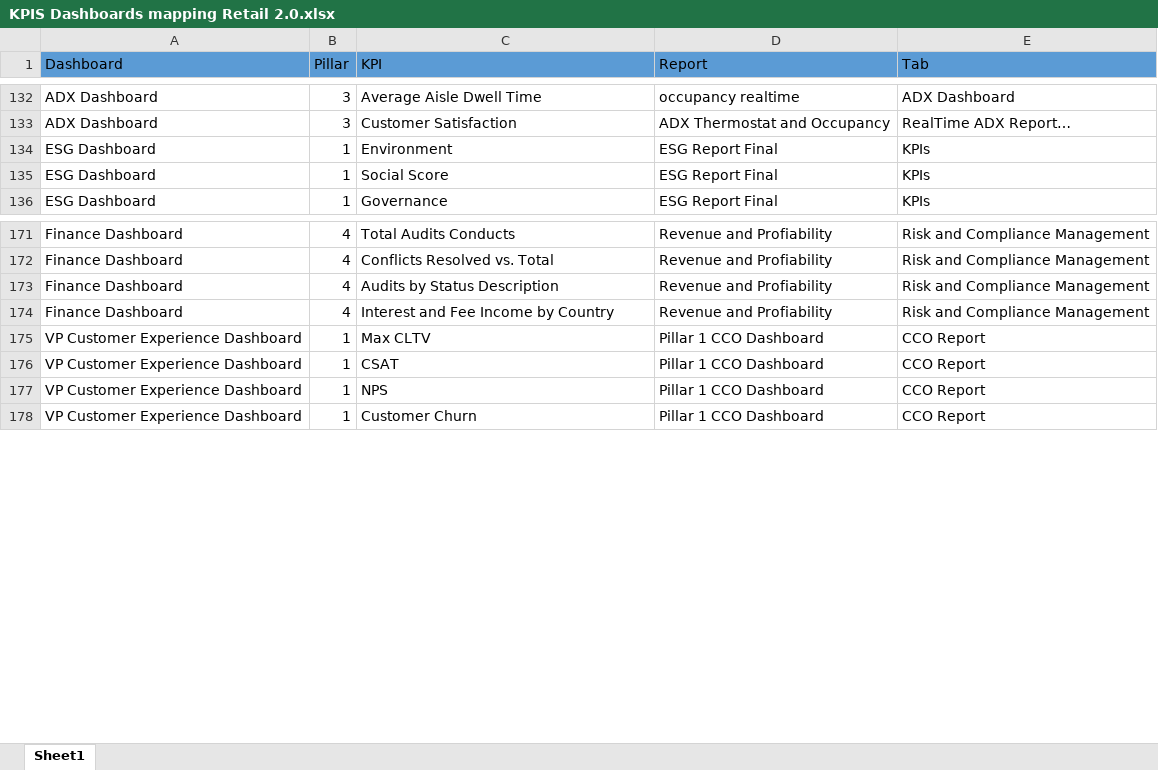
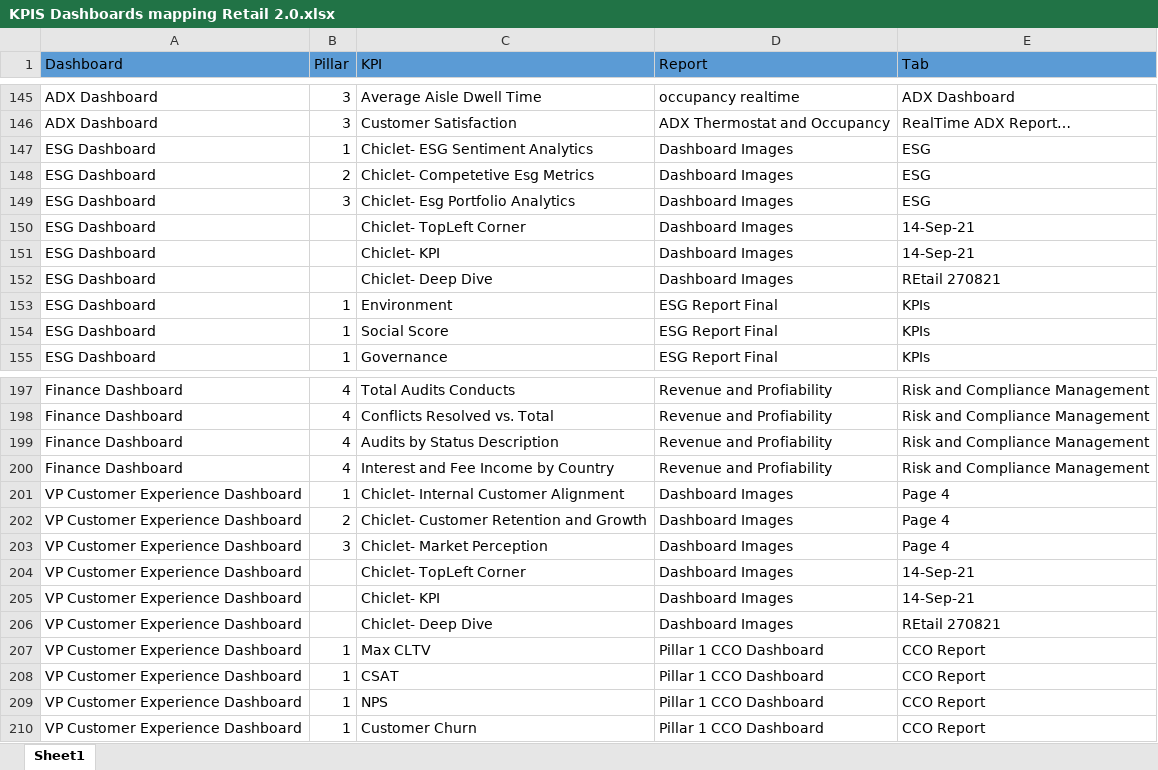
Before and after one commit to microsoft/Azure-Analytics-and-AI-Engagement, an Excel workbook: retail/KPIS Dashboards mapping Retail 2.0.xlsx, sheet Sheet1, drawn as a sheet; only a part is shown, gaps mark what is left out; values as stored, in another font and other column widths than the file's, no borders; the diff covers the shown part only; the diff names each change by its address in the sheet, - before the commit and + after, or states it on an @@ line.

```diff
--- a/retail/KPIS Dashboards mapping Retail 2.0.xlsx (sheet Sheet1)
+++ b/retail/KPIS Dashboards mapping Retail 2.0.xlsx (sheet Sheet1)
+row 147: ESG Dashboard | 1 | Chiclet- ESG Sentiment Analytics | Dashboard Images | ESG
+row 148: ESG Dashboard | 2 | Chiclet- Competetive Esg Metrics | Dashboard Images | ESG
+row 149: ESG Dashboard | 3 | Chiclet- Esg Portfolio Analytics | Dashboard Images | ESG
+row 150: ESG Dashboard |  | Chiclet- TopLeft Corner | Dashboard Images | 14-Sep-21
+row 151: ESG Dashboard |  | Chiclet- KPI | Dashboard Images | 14-Sep-21
+row 152: ESG Dashboard |  | Chiclet- Deep Dive | Dashboard Images | REtail 270821
+row 201: VP Customer Experience Dashboard | 1 | Chiclet- Internal Customer Alignment | Dashboard Images | Page 4
+row 202: VP Customer Experience Dashboard | 2 | Chiclet- Customer Retention and Growth | Dashboard Images | Page 4
+row 203: VP Customer Experience Dashboard | 3 | Chiclet- Market Perception | Dashboard Images | Page 4
+row 204: VP Customer Experience Dashboard |  | Chiclet- TopLeft Corner | Dashboard Images | 14-Sep-21
+row 205: VP Customer Experience Dashboard |  | Chiclet- KPI | Dashboard Images | 14-Sep-21
+row 206: VP Customer Experience Dashboard |  | Chiclet- Deep Dive | Dashboard Images | REtail 270821
```
Also changed, not shown: 20 added rows elsewhere in this sheet, 6 other files.
